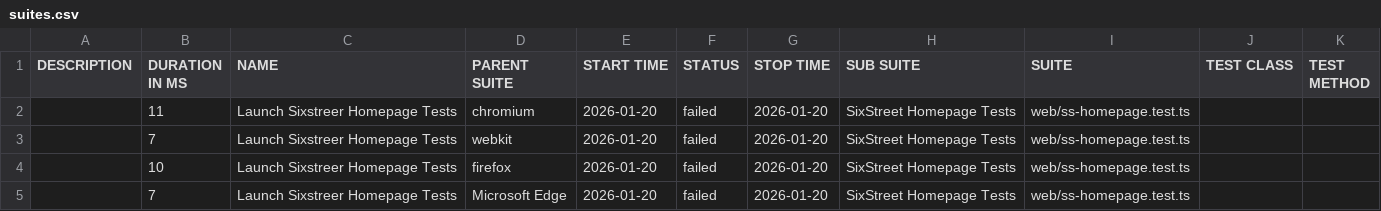
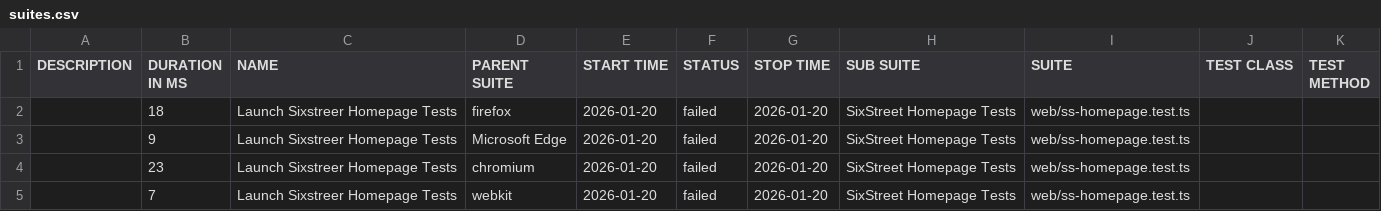
Before and after one commit to yvnaimisha-ct/SixthStreet, a CSV file: web/data/suites.csv, drawn as a sheet.

```diff
--- a/web/data/suites.csv
+++ b/web/data/suites.csv
@@ -1,5 +1,5 @@
 "DESCRIPTION","DURATION IN MS","NAME","PARENT SUITE","START TIME","STATUS","STOP TIME","SUB SUITE","SUITE","TEST CLASS","TEST METHOD"
-"","11","Launch Sixstreer Homepage Tests","chromium","2026-01-20","failed","2026-01-20","SixStreet Homepage Tests","web/ss-homepage.test.ts","",""
+"","18","Launch Sixstreer Homepage Tests","firefox","2026-01-20","failed","2026-01-20","SixStreet Homepage Tests","web/ss-homepage.test.ts","",""
+"","9","Launch Sixstreer Homepage Tests","Microsoft Edge","2026-01-20","failed","2026-01-20","SixStreet Homepage Tests","web/ss-homepage.test.ts","",""
+"","23","Launch Sixstreer Homepage Tests","chromium","2026-01-20","failed","2026-01-20","SixStreet Homepage Tests","web/ss-homepage.test.ts","",""
 "","7","Launch Sixstreer Homepage Tests","webkit","2026-01-20","failed","2026-01-20","SixStreet Homepage Tests","web/ss-homepage.test.ts","",""
-"","10","Launch Sixstreer Homepage Tests","firefox","2026-01-20","failed","2026-01-20","SixStreet Homepage Tests","web/ss-homepage.test.ts","",""
-"","7","Launch Sixstreer Homepage Tests","Microsoft Edge","2026-01-20","failed","2026-01-20","SixStreet Homepage Tests","web/ss-homepage.test.ts","",""
```
Also changed, not shown: 20 other files.
